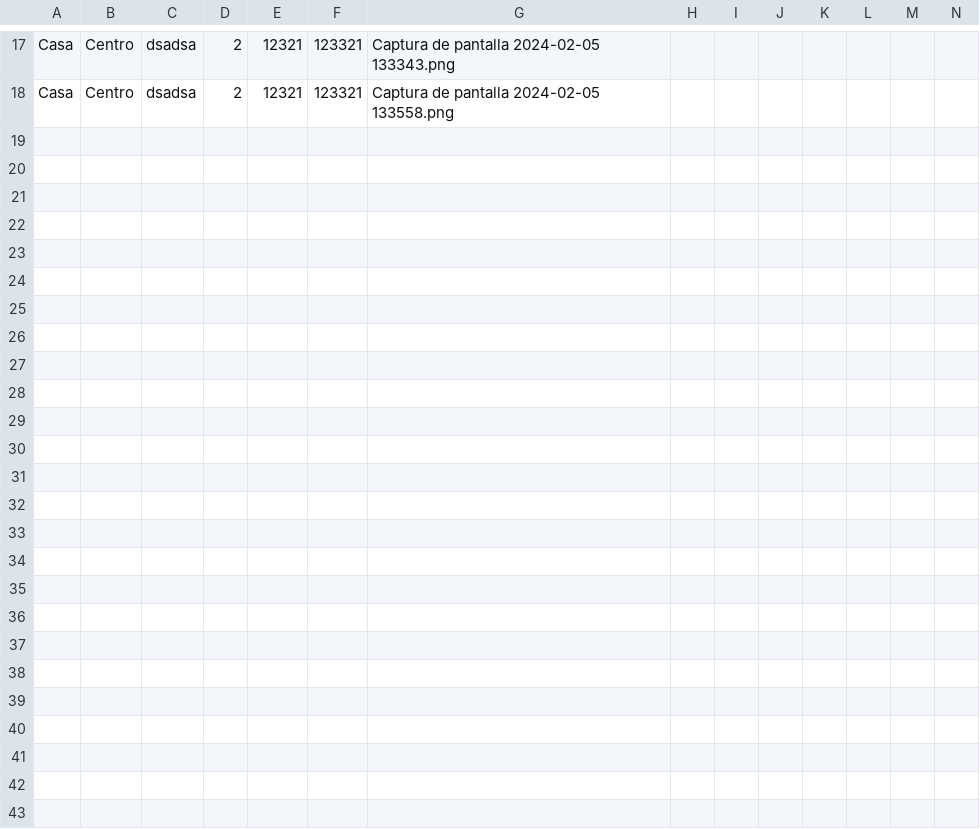
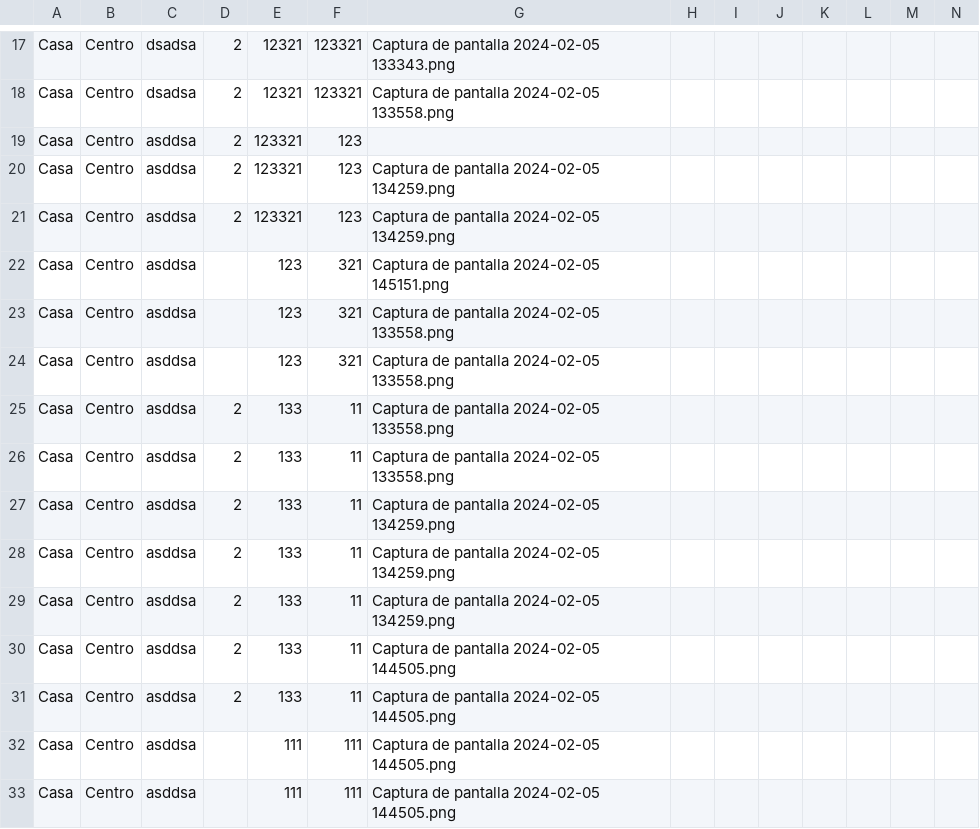
Before and after one commit to LuciaRol/inmobiliaria_mvc, a CSV file: viviendas.csv, drawn as a sheet; only a part is shown, gaps mark what is left out.

```diff
--- a/viviendas.csv
+++ b/viviendas.csv
@@ -18 +18,16 @@ Casa,Centro,dsadsa,2,12321,123321,"Captura de pantalla 2024-02-05 133343.png",
 Casa,Centro,dsadsa,2,12321,123321,"Captura de pantalla 2024-02-05 133558.png",
+Casa,Centro,asddsa,2,123321,123,,
+Casa,Centro,asddsa,2,123321,123,"Captura de pantalla 2024-02-05 134259.png",
+Casa,Centro,asddsa,2,123321,123,"Captura de pantalla 2024-02-05 134259.png",
+Casa,Centro,asddsa,,123,321,"Captura de pantalla 2024-02-05 145151.png",
+Casa,Centro,asddsa,,123,321,"Captura de pantalla 2024-02-05 133558.png",
+Casa,Centro,asddsa,,123,321,"Captura de pantalla 2024-02-05 133558.png",
+Casa,Centro,asddsa,2,133,11,"Captura de pantalla 2024-02-05 133558.png",
+Casa,Centro,asddsa,2,133,11,"Captura de pantalla 2024-02-05 133558.png",
+Casa,Centro,asddsa,2,133,11,"Captura de pantalla 2024-02-05 134259.png",
+Casa,Centro,asddsa,2,133,11,"Captura de pantalla 2024-02-05 134259.png",
+Casa,Centro,asddsa,2,133,11,"Captura de pantalla 2024-02-05 134259.png",
+Casa,Centro,asddsa,2,133,11,"Captura de pantalla 2024-02-05 144505.png",
+Casa,Centro,asddsa,2,133,11,"Captura de pantalla 2024-02-05 144505.png",
+Casa,Centro,asddsa,,111,111,"Captura de pantalla 2024-02-05 144505.png",
+Casa,Centro,asddsa,,111,111,"Captura de pantalla 2024-02-05 144505.png",
```
Also changed, not shown: 2 other files.
